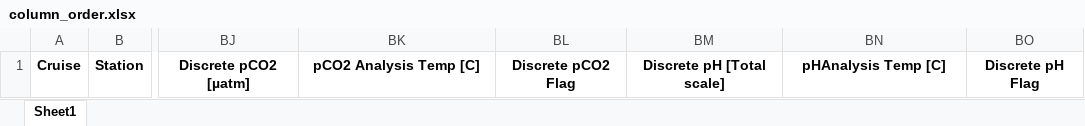
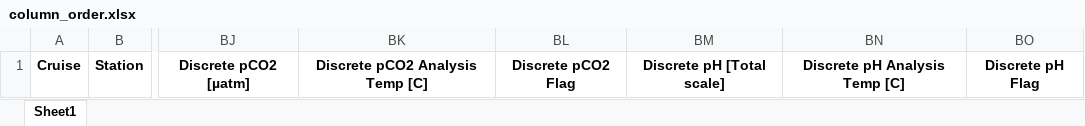
Before and after one commit to cooleyky/QAQC_Sandbox, an Excel workbook: Ship_data/column_order.xlsx, sheet Sheet1, drawn as a sheet; only a part is shown, gaps mark what is left out; values as stored, in another font and other column widths than the file's, no borders; the diff names each change by its address in the sheet, - before the commit and + after, or states it on an @@ line.

```diff
--- a/Ship_data/column_order.xlsx (sheet Sheet1)
+++ b/Ship_data/column_order.xlsx (sheet Sheet1)
-BK1: pCO2 Analysis Temp [C]
+BK1: Discrete pCO2 Analysis Temp [C]
-BN1: pHAnalysis Temp [C]
+BN1: Discrete pH Analysis Temp [C]
```
Also changed, not shown: Ship_data/Pioneer/Pioneer-02/Pioneer-02_KN 217_Discrete_Summary_2019-03-12_ver_1-00_.xlsx, Ship_data/Pioneer/Pioneer-04/Pioneer-04_Leg-1_AT-27A_Discrete_Summary_2019-06-05_ver_1-01_.xlsx, 37 other files.
